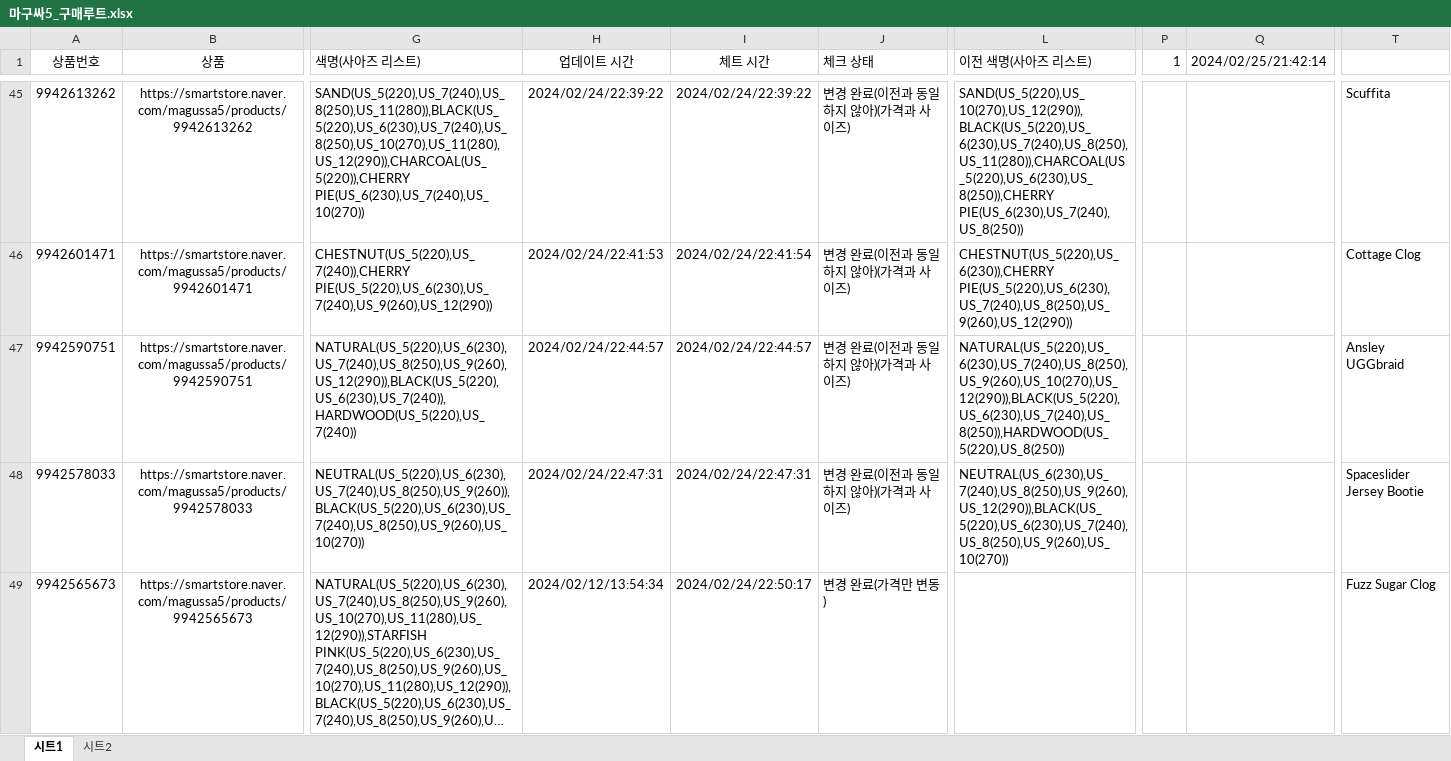
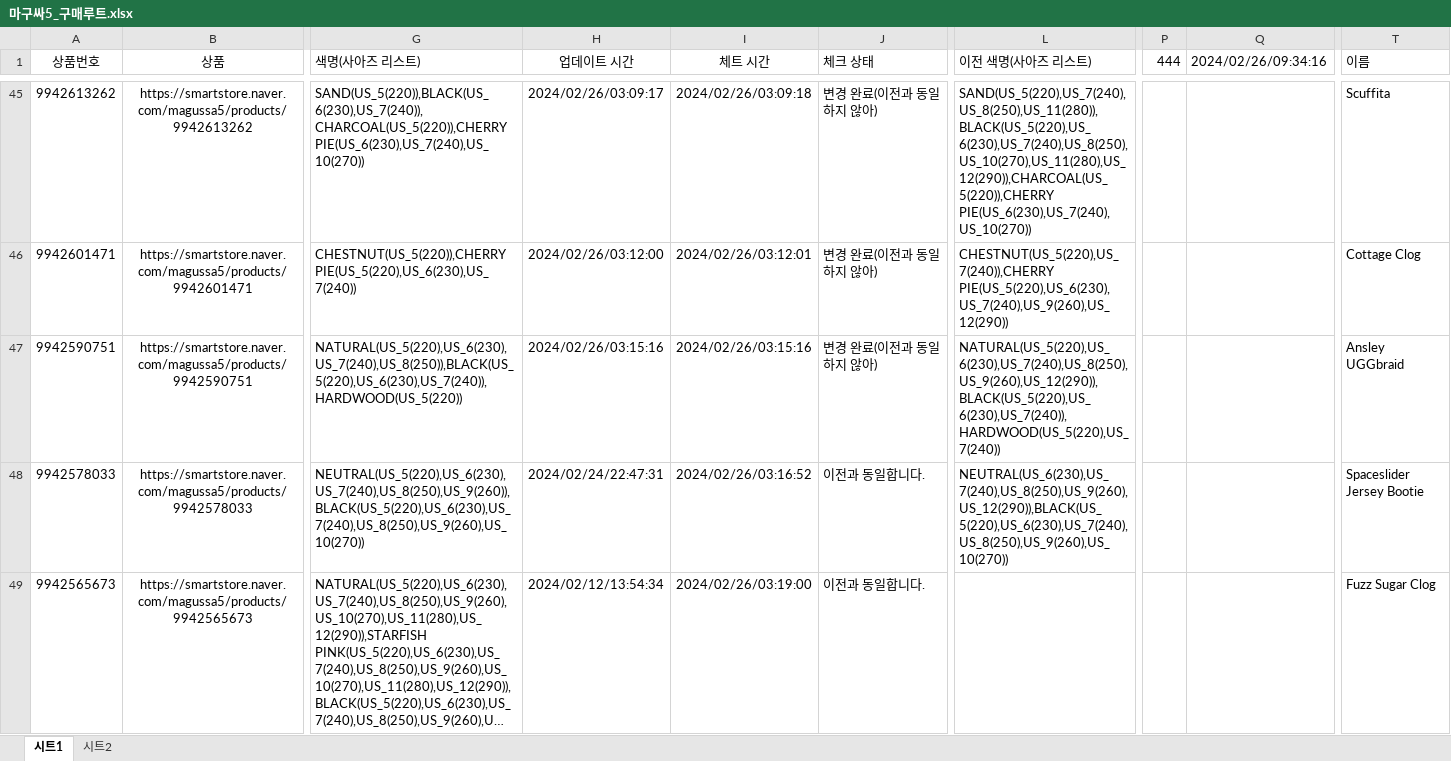
Before and after one commit to samagu00305/store, an Excel workbook: 엑셀/마구싸5_구매루트.xlsx, sheet 시트1, drawn as a sheet; only a part is shown, gaps mark what is left out; long unchanged cells end in …; values as stored, in another font and other column widths than the file's, no borders; conditional formats not drawn; the diff covers the shown part only; the diff names each change by its address in the sheet, - before the commit and + after, or states it on an @@ line.

```diff
--- a/엑셀/마구싸5_구매루트.xlsx (sheet 시트1)
+++ b/엑셀/마구싸5_구매루트.xlsx (sheet 시트1)
-P1: 1
+P1: 444
-Q1: 2024/02/25/21:42:14
+Q1: 2024/02/26/09:34:16
-T1: (empty)
+T1: 이름
-G45 (색명(사아즈 리스트)): SAND(US_5(220),US_7(240),US_8(250),US_11(280)),BLACK(US_5(220),US_6(230),US_7(240),US_8(250),US_10(270),US_11(280),US_12(290)),CHARCOAL(US_5(220)),CHERRY PIE(US_6(230),US_7(240),US_10(270))
+G45 (색명(사아즈 리스트)): SAND(US_5(220)),BLACK(US_6(230),US_7(240)),CHARCOAL(US_5(220)),CHERRY PIE(US_6(230),US_7(240),US_10(270))
-H45 (업데이트 시간): 2024/02/24/22:39:22
+H45 (업데이트 시간): 2024/02/26/03:09:17
-I45 (체트 시간): 2024/02/24/22:39:22
+I45 (체트 시간): 2024/02/26/03:09:18
-J45:J47 (체크 상태): 변경 완료(이전과 동일하지 않아)(가격과 사이즈)
+J45:J47 (체크 상태): 변경 완료(이전과 동일하지 않아)
-L45 (이전 색명(사아즈 리스트)): SAND(US_5(220),US_10(270),US_12(290)),BLACK(US_5(220),US_6(230),US_7(240),US_8(250),US_11(280)),CHARCOAL(US_5(220),US_6(230),US_8(250)),CHERRY PIE(US_6(230),US_7(240),US_8(250))
+L45 (이전 색명(사아즈 리스트)): SAND(US_5(220),US_7(240),US_8(250),US_11(280)),BLACK(US_5(220),US_6(230),US_7(240),US_8(250),US_10(270),US_11(280),US_12(290)),CHARCOAL(US_5(220)),CHERRY PIE(US_6(230),US_7(240),US_10(270))
-G46 (색명(사아즈 리스트)): CHESTNUT(US_5(220),US_7(240)),CHERRY PIE(US_5(220),US_6(230),US_7(240),US_9(260),US_12(290))
+G46 (색명(사아즈 리스트)): CHESTNUT(US_5(220)),CHERRY PIE(US_5(220),US_6(230),US_7(240))
-H46 (업데이트 시간): 2024/02/24/22:41:53
+H46 (업데이트 시간): 2024/02/26/03:12:00
-I46 (체트 시간): 2024/02/24/22:41:54
+I46 (체트 시간): 2024/02/26/03:12:01
-L46 (이전 색명(사아즈 리스트)): CHESTNUT(US_5(220),US_6(230)),CHERRY PIE(US_5(220),US_6(230),US_7(240),US_8(250),US_9(260),US_12(290))
+L46 (이전 색명(사아즈 리스트)): CHESTNUT(US_5(220),US_7(240)),CHERRY PIE(US_5(220),US_6(230),US_7(240),US_9(260),US_12(290))
-G47 (색명(사아즈 리스트)): NATURAL(US_5(220),US_6(230),US_7(240),US_8(250),US_9(260),US_12(290)),BLACK(US_5(220),US_6(230),US_7(240)),HARDWOOD(US_5(220),US_7(240))
+G47 (색명(사아즈 리스트)): NATURAL(US_5(220),US_6(230),US_7(240),US_8(250)),BLACK(US_5(220),US_6(230),US_7(240)),HARDWOOD(US_5(220))
-H47 (업데이트 시간): 2024/02/24/22:44:57
+H47 (업데이트 시간): 2024/02/26/03:15:16
-I47 (체트 시간): 2024/02/24/22:44:57
+I47 (체트 시간): 2024/02/26/03:15:16
-L47 (이전 색명(사아즈 리스트)): NATURAL(US_5(220),US_6(230),US_7(240),US_8(250),US_9(260),US_10(270),US_12(290)),BLACK(US_5(220),US_6(230),US_7(240),US_8(250)),HARDWOOD(US_5(220),US_8(250))
+L47 (이전 색명(사아즈 리스트)): NATURAL(US_5(220),US_6(230),US_7(240),US_8(250),US_9(260),US_12(290)),BLACK(US_5(220),US_6(230),US_7(240)),HARDWOOD(US_5(220),US_7(240))
-I48 (체트 시간): 2024/02/24/22:47:31
+I48 (체트 시간): 2024/02/26/03:16:52
-J48 (체크 상태): 변경 완료(이전과 동일하지 않아)(가격과 사이즈)
+J48 (체크 상태): 이전과 동일합니다.
-I49 (체트 시간): 2024/02/24/22:50:17
+I49 (체트 시간): 2024/02/26/03:19:00
-J49 (체크 상태): 변경 완료(가격만 변동)
+J49 (체크 상태): 이전과 동일합니다.
```
Also changed, not shown: 620 edited cells elsewhere in this sheet, 1 other file.
